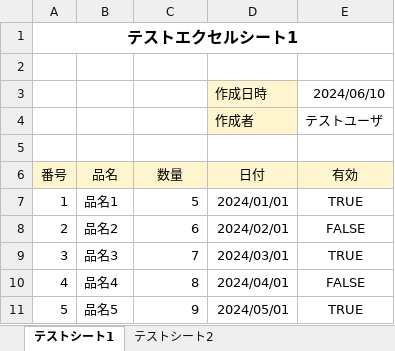
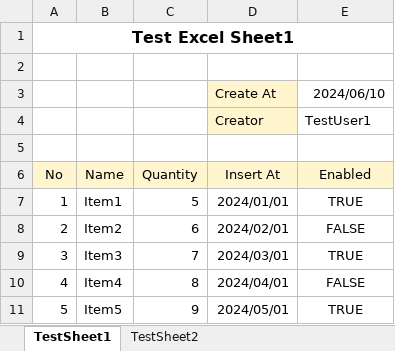
Before and after one commit to carelessly24h/CarerExtension, an Excel workbook: src/CarerExtensionTest/IO/TestFiles/TestExcelFile.xlsx, sheet TestSheet1, drawn as a sheet; values as stored, in another font and other column widths than the file's, no borders; removed rows and columns are numbered as before the commit, all else as after; the diff names each change by its address in the sheet, - before the commit and + after, or states it on an @@ line.

```diff
--- a/src/CarerExtensionTest/IO/TestFiles/TestExcelFile.xlsx (sheet TestSheet1)
+++ b/src/CarerExtensionTest/IO/TestFiles/TestExcelFile.xlsx (sheet TestSheet1)
-sheet tab: テストシート1
+sheet tab: TestSheet1
-sheet tab: テストシート2
+sheet tab: TestSheet2
-A1: テストエクセルシート1
+A1: Test Excel Sheet1
-D3: 作成日時
+D3: Create At
-row 4:  |  |  | 作成者 | テストユーザ
+row 4:  |  |  | Creator | TestUser1
-row 6: 番号 | 品名 | 数量 | 日付 | 有効
+row 6: No | Name | Quantity | Insert At | Enabled
-B7: 品名1
+B7: Item1
-B8: 品名2
+B8: Item2
-B9: 品名3
+B9: Item3
-B10: 品名4
+B10: Item4
-B11: 品名5
+B11: Item5
```
Also changed, not shown: sheet TestSheet2, 7 other files.
